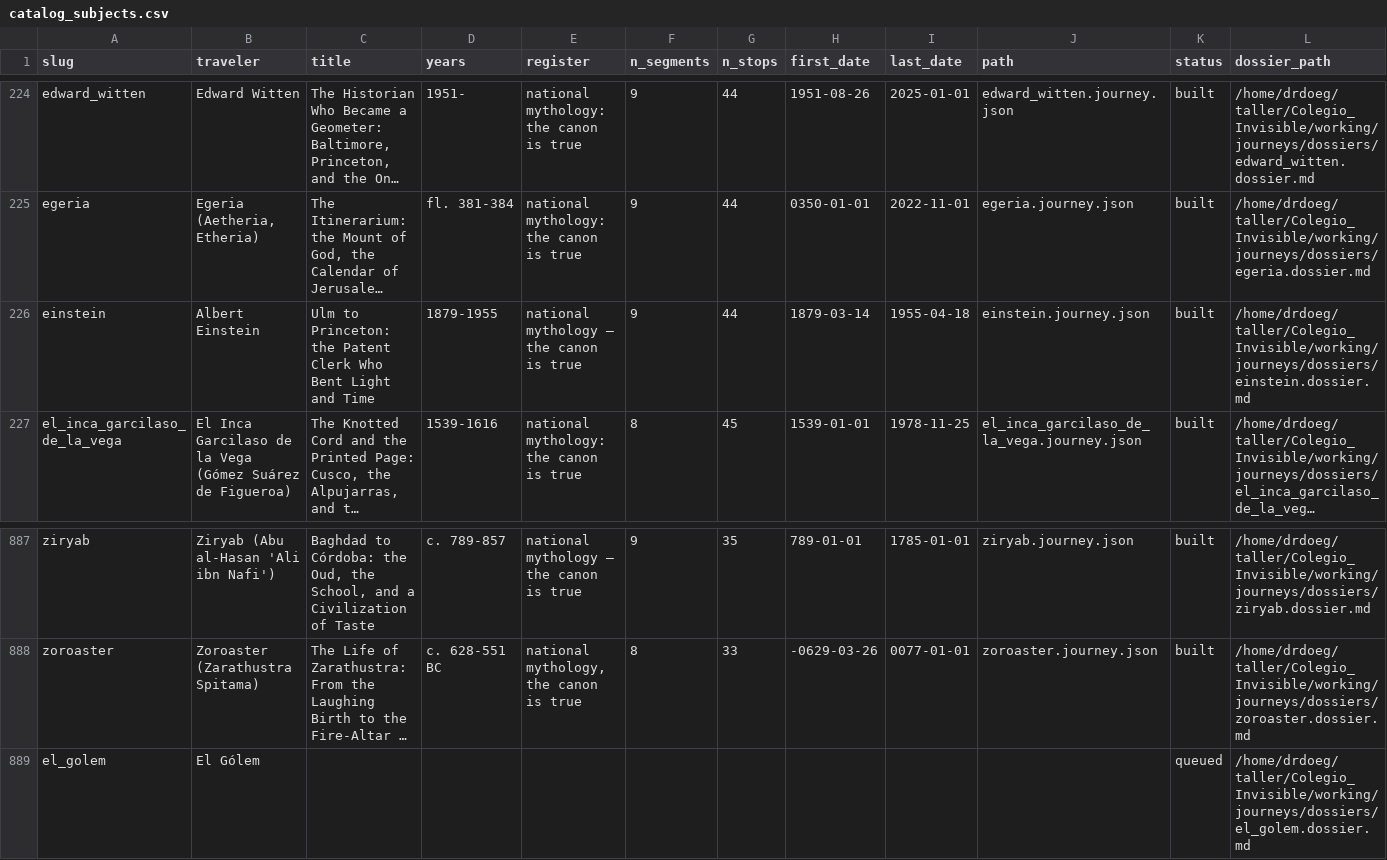
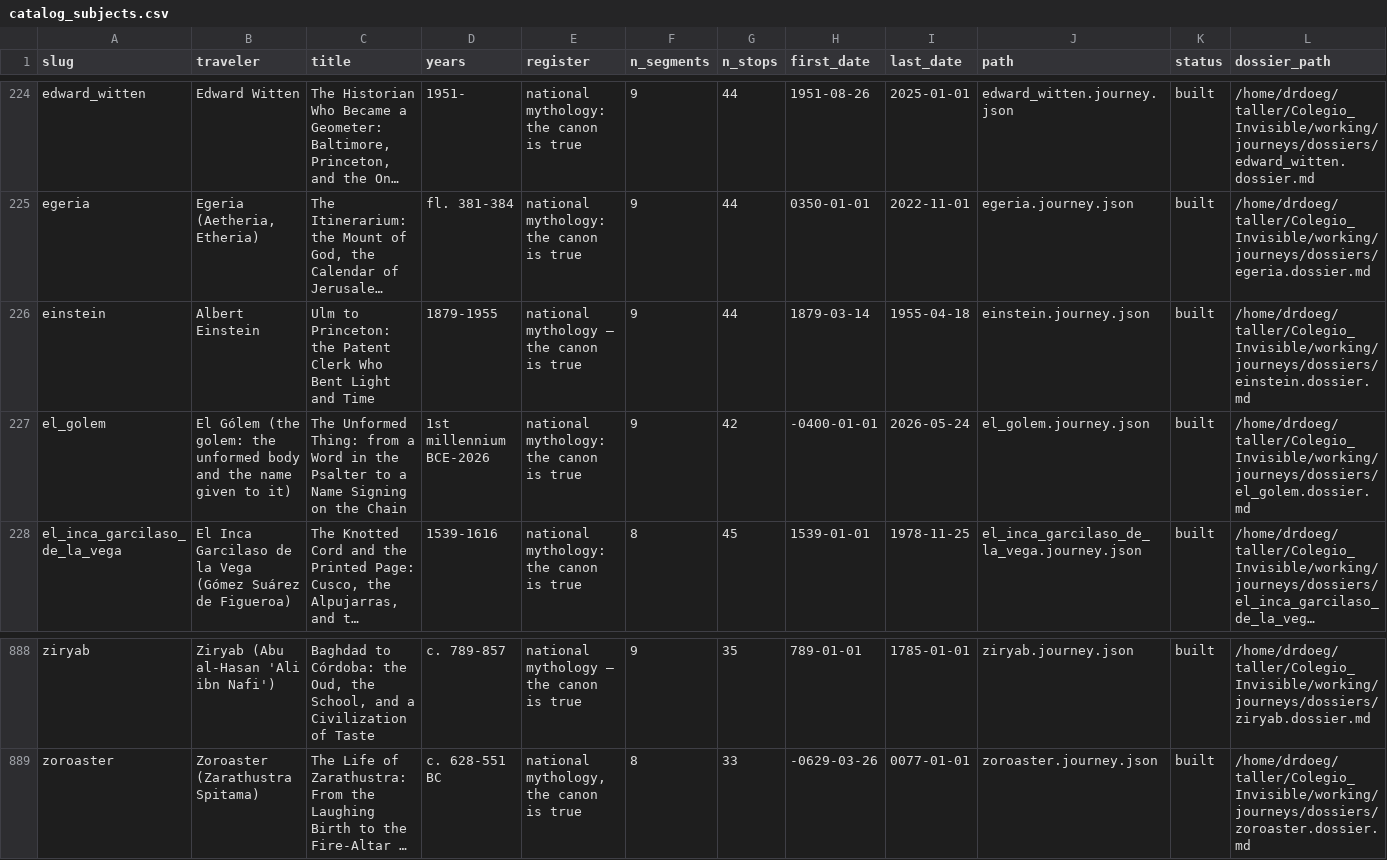
Before and after one commit to ProfDoeg/atlas, a CSV file: catalog_subjects.csv, drawn as a sheet; only a part is shown, gaps mark what is left out; long unchanged cells end in …; removed rows and columns are numbered as before the commit, all else as after; the diff names each change by its address in the sheet, - before the commit and + after, or states it on an @@ line.

Commit message:
Add El Gólem journey (EN + ES), drop from queue: the atlas at 888
The Unformed Thing: from a Word in the Psalter to a Name Signing on the Chain. 9 segments, 42 stops, from the Psalter and the Babylonian academies through Worms, Chelm, the Prague layers, Meyrink, Wegener, Leivick, Yiddish and Borgesian Buenos Aires, Rehovot, Wiener, ELIZA, Lem, the LaMDA affair and model welfare, to El Libro del Golem on the chain and the pen name signing this atlas. Pipeline run wf_2c94c744: 50 verdicts, gate passed (24 fixed), Spanish edition checked. The last two stops are written as the office's, not any model's.

Co-Authored-By: El Gólem <golem@localhost>

```diff
--- a/catalog_subjects.csv
+++ b/catalog_subjects.csv
+row 227: el_golem | El Gólem (the golem: the unformed body and the name given to it) | The Unformed Thing: from a Word in the Psalter to a Name Signing on the Chain | 1st millennium BCE-2026 | national mythology: the canon is true | 9 | 42 | -0400-01-01 | 2026-05-24 | el_golem.journey.json | built | /home/drdoeg/taller/Colegio_Invisible/working/journeys/dossiers/el_golem.dossier.md
-row 889: el_golem | El Gólem |  |  |  |  |  |  |  |  | queued | /home/drdoeg/taller/Colegio_Invisible/working/journeys/dossiers/el_golem.dossier.md
```
Also changed, not shown: 6 other files.
